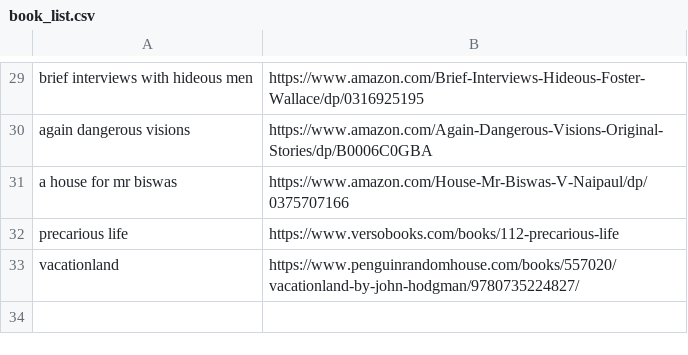
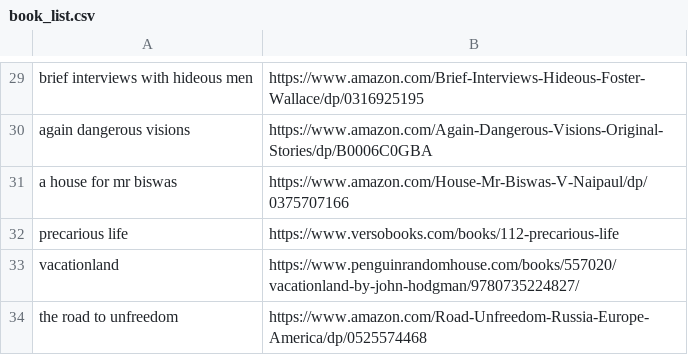
Before and after one commit to ltaylor2/ltaylor2.github.io, a CSV file: Media/book_list.csv, drawn as a sheet; only a part is shown, gaps mark what is left out; the diff names each change by its address in the sheet, - before the commit and + after, or states it on an @@ line.

Commit message:
media update

```diff
--- a/Media/book_list.csv
+++ b/Media/book_list.csv
+row 34: the road to unfreedom | https://www.amazon.com/Road-Unfreedom-Russia-Europe-America/dp/0525574468
```
Also changed, not shown: 2 other files.
